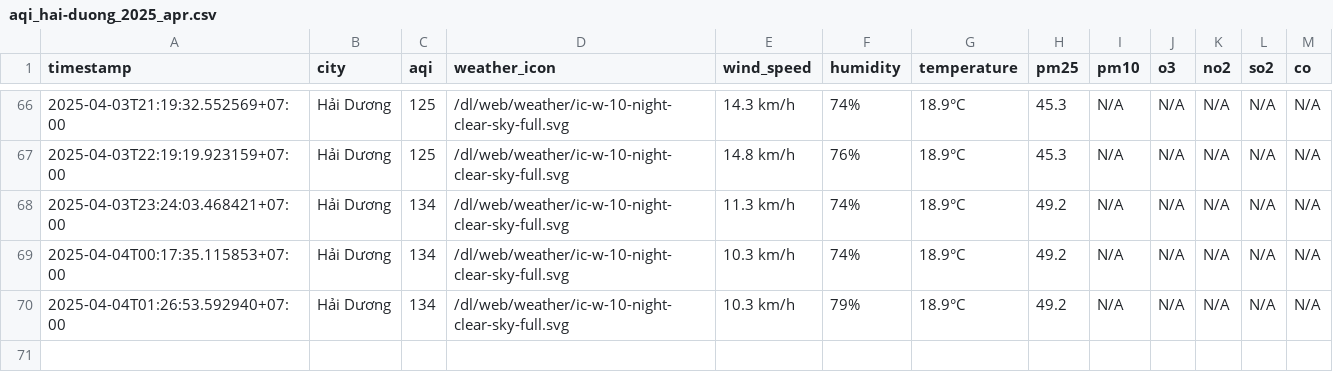
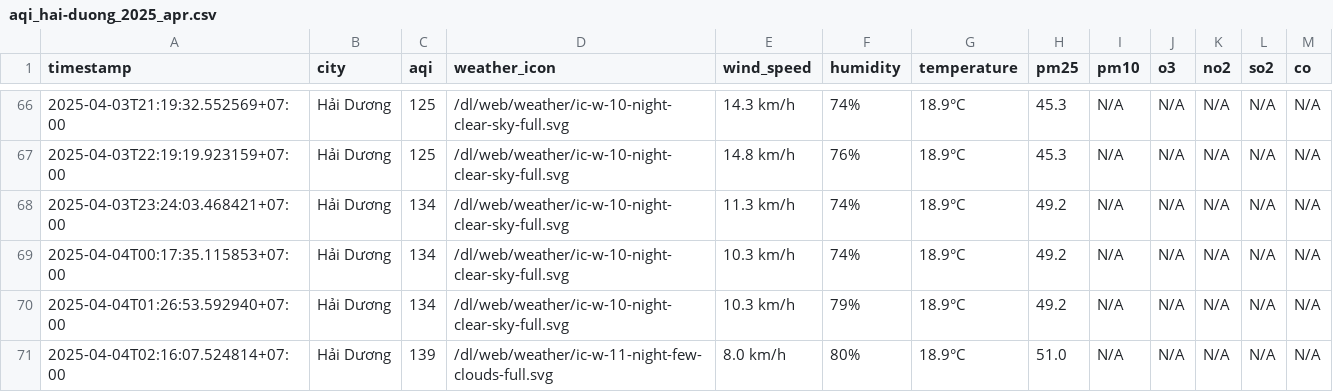
Before and after one commit to dothang08/thu_nghiem, a CSV file: result/hai-duong/aqi_hai-duong_2025_apr.csv, drawn as a sheet; only a part is shown, gaps mark what is left out.

```diff
--- a/result/hai-duong/aqi_hai-duong_2025_apr.csv
+++ b/result/hai-duong/aqi_hai-duong_2025_apr.csv
@@ -70 +70,2 @@ timestamp,city,aqi,weather_icon,wind_speed,humidity,temperature,pm25,pm10,o3,no2
 2025-04-04T01:26:53.592940+07:00,Hải Dương,134,/dl/web/weather/ic-w-10-night-clear-sky-full.svg,10.3 km/h,79%,18.9°C,49.2,N/A,N/A,N/A,N/A,N/A
+2025-04-04T02:16:07.524814+07:00,Hải Dương,139,/dl/web/weather/ic-w-11-night-few-clouds-full.svg,8.0 km/h,80%,18.9°C,51.0,N/A,N/A,N/A,N/A,N/A
```
Also changed, not shown: aqi_selected_cities.csv, result/da-nang/aqi_da-nang_2025_apr.csv, 10 other files.
